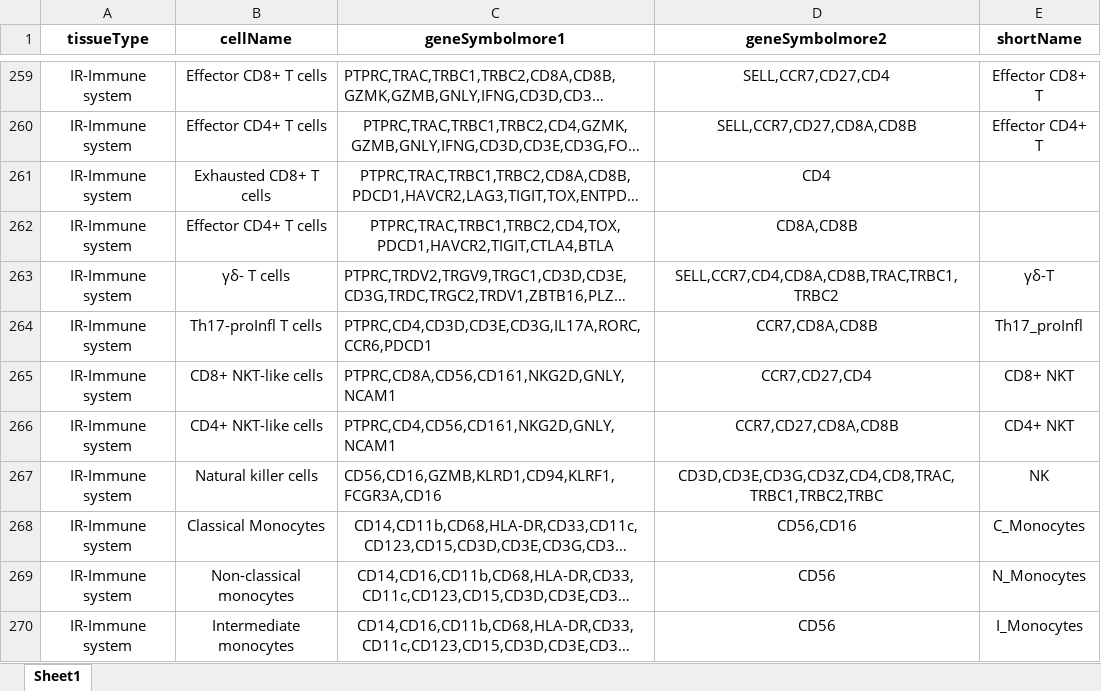
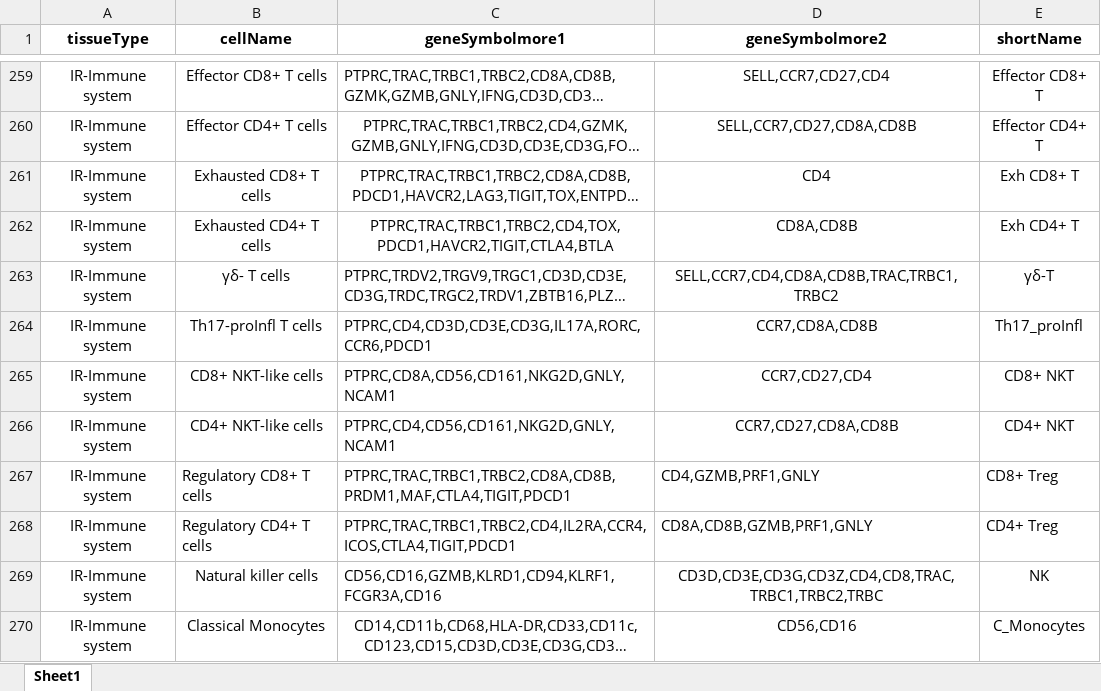
Before and after one commit to OncologyHNJ/crocketa, an Excel workbook: ref/scTypeDB.xlsx, sheet Sheet1, drawn as a sheet; only a part is shown, gaps mark what is left out; the shorter side is filled out with more unchanged rows; long unchanged cells end in …; values as stored, in another font and other column widths than the file's, no borders; the diff names each change by its address in the sheet, - before the commit and + after, or states it on an @@ line.

Commit message:
Add files via upload

```diff
--- a/ref/scTypeDB.xlsx (sheet Sheet1)
+++ b/ref/scTypeDB.xlsx (sheet Sheet1)
-E261 (shortName): (empty)
+E261 (shortName): Exh CD8+ T
-B262 (cellName): Effector CD4+ T cells
+B262 (cellName): Exhausted CD4+ T cells
-E262 (shortName): (empty)
+E262 (shortName): Exh CD4+ T
+row 267: IR-Immune system | Regulatory CD8+ T cells | PTPRC,TRAC,TRBC1,TRBC2,CD8A,CD8B,PRDM1,MAF,CTLA4,TIGIT,PDCD1 | CD4,GZMB,PRF1,GNLY | CD8+ Treg
+row 268: IR-Immune system | Regulatory CD4+ T cells | PTPRC,TRAC,TRBC1,TRBC2,CD4,IL2RA,CCR4,ICOS,CTLA4,TIGIT,PDCD1 | CD8A,CD8B,GZMB,PRF1,GNLY | CD4+ Treg
```
